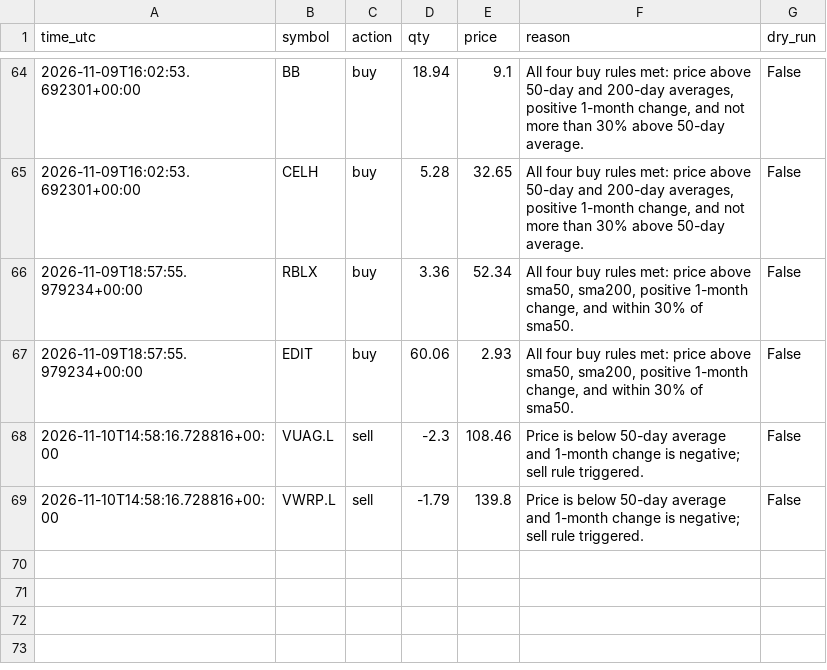
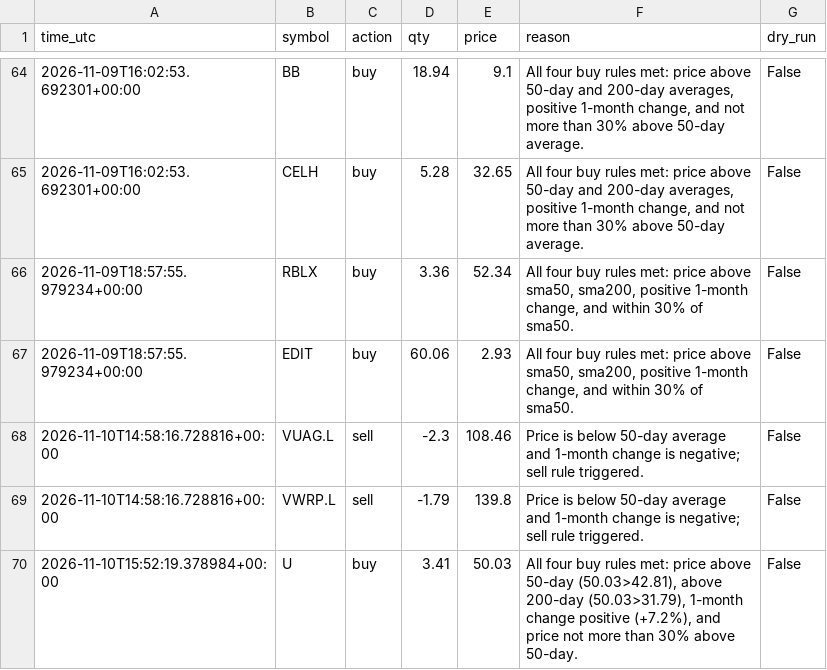
Before and after one commit to byw4dm22yg-a11y/-bot-dashboard, a CSV file: data/stock_trades.csv, drawn as a sheet; only a part is shown, gaps mark what is left out.

Commit message:
update data/stock_trades.csv

```diff
--- a/data/stock_trades.csv
+++ b/data/stock_trades.csv
@@ -69 +69,2 @@ time_utc,symbol,action,qty,price,reason,dry_run
 2026-11-10T14:58:16.728816+00:00,VWRP.L,sell,-1.79,139.8,Price is below 50-day average and 1-month change is negative; sell rule triggered.,False
+2026-11-10T15:52:19.378984+00:00,U,buy,3.41,50.03,"All four buy rules met: price above 50-day (50.03>42.81), above 200-day (50.03>31.79), 1-month change positive (+7.2%), and price not more than 30% above 50-day.",False
```
